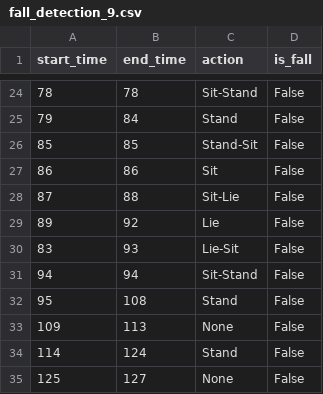
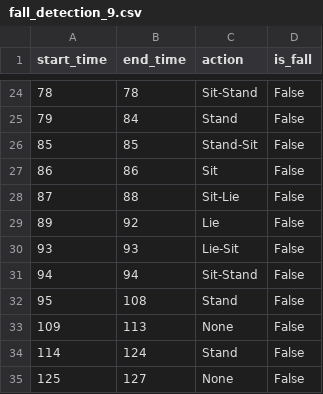
Before and after one commit to pat2echo/AI-Posture-Monitor, a CSV file: labels/fall_detection_9.csv, drawn as a sheet; only a part is shown, gaps mark what is left out.

```diff
--- a/labels/fall_detection_9.csv
+++ b/labels/fall_detection_9.csv
@@ -29,3 +29,3 @@ start_time,end_time,action,is_fall
 89,92,Lie,False
-83,93,Lie-Sit,False
+93,93,Lie-Sit,False
 94,94,Sit-Stand,False
```
Also changed, not shown: labels/fall_detection_8.csv.
